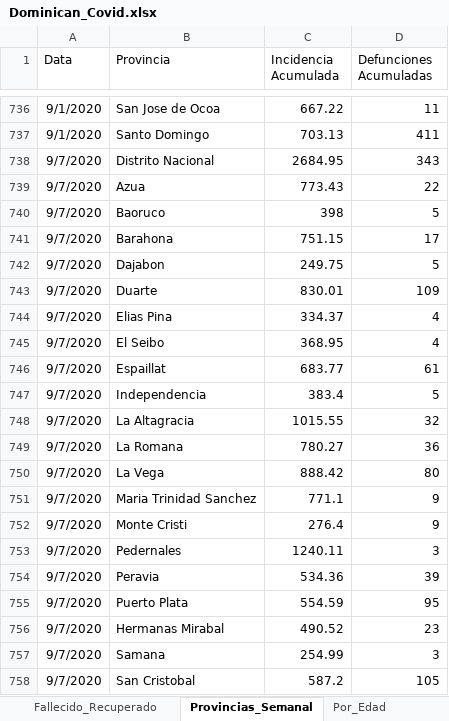
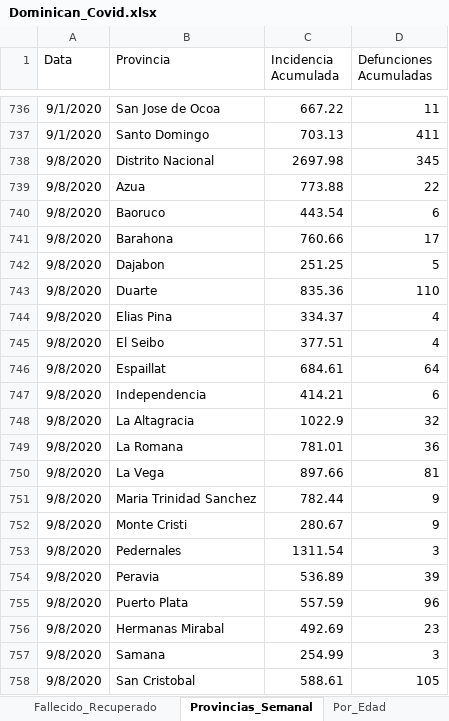
Before and after one commit to jason-hernandez-73/Miscellanea_Pythonica, an Excel workbook: Covid_Dominican/Dominican_Covid.xlsx, sheet Provincias_Semanal, drawn as a sheet; only a part is shown, gaps mark what is left out; values as stored, in another font and other column widths than the file's, no borders; removed rows and columns are numbered as before the commit, all else as after; the diff covers the shown part only; the diff names each change by its address in the sheet, - before the commit and + after, or states it on an @@ line.

Commit message:
Update Dominican_Covid.xlsx

```diff
--- a/Covid_Dominican/Dominican_Covid.xlsx (sheet Provincias_Semanal)
+++ b/Covid_Dominican/Dominican_Covid.xlsx (sheet Provincias_Semanal)
-row 738: 9/7/2020 | Distrito Nacional | 2684.95 | 343
+row 738: 9/8/2020 | Distrito Nacional | 2697.98 | 345
-A739 (Data): 9/7/2020
+A739 (Data): 9/8/2020
-C739 (Incidencia Acumulada): 773.43
+C739 (Incidencia Acumulada): 773.88
-row 740: 9/7/2020 | Baoruco | 398 | 5
+row 740: 9/8/2020 | Baoruco | 443.54 | 6
-A741:A742 (Data): 9/7/2020
+A741:A742 (Data): 9/8/2020
-C741 (Incidencia Acumulada): 751.15
+C741 (Incidencia Acumulada): 760.66
-C742 (Incidencia Acumulada): 249.75
+C742 (Incidencia Acumulada): 251.25
-row 743: 9/7/2020 | Duarte | 830.01 | 109
+row 743: 9/8/2020 | Duarte | 835.36 | 110
-A744:A745 (Data): 9/7/2020
+A744:A745 (Data): 9/8/2020
-C745 (Incidencia Acumulada): 368.95
+C745 (Incidencia Acumulada): 377.51
-row 746: 9/7/2020 | Espaillat | 683.77 | 61
-row 747: 9/7/2020 | Independencia | 383.4 | 5
+row 746: 9/8/2020 | Espaillat | 684.61 | 64
+row 747: 9/8/2020 | Independencia | 414.21 | 6
-A748:A749 (Data): 9/7/2020
+A748:A749 (Data): 9/8/2020
-C748 (Incidencia Acumulada): 1015.55
+C748 (Incidencia Acumulada): 1022.9
-C749 (Incidencia Acumulada): 780.27
+C749 (Incidencia Acumulada): 781.01
-row 750: 9/7/2020 | La Vega | 888.42 | 80
+row 750: 9/8/2020 | La Vega | 897.66 | 81
-A751:A754 (Data): 9/7/2020
+A751:A754 (Data): 9/8/2020
-C751 (Incidencia Acumulada): 771.1
+C751 (Incidencia Acumulada): 782.44
-C752 (Incidencia Acumulada): 276.4
+C752 (Incidencia Acumulada): 280.67
-C753 (Incidencia Acumulada): 1240.11
+C753 (Incidencia Acumulada): 1311.54
-C754 (Incidencia Acumulada): 534.36
+C754 (Incidencia Acumulada): 536.89
-row 755: 9/7/2020 | Puerto Plata | 554.59 | 95
+row 755: 9/8/2020 | Puerto Plata | 557.59 | 96
-A756:A758 (Data): 9/7/2020
+A756:A758 (Data): 9/8/2020
-C756 (Incidencia Acumulada): 490.52
+C756 (Incidencia Acumulada): 492.69
-C758 (Incidencia Acumulada): 587.2
+C758 (Incidencia Acumulada): 588.61
```
Also changed, not shown: 2 added rows, 2 removed rows and 15 edited cells elsewhere in this sheet, sheet Fallecido_Recuperado.
